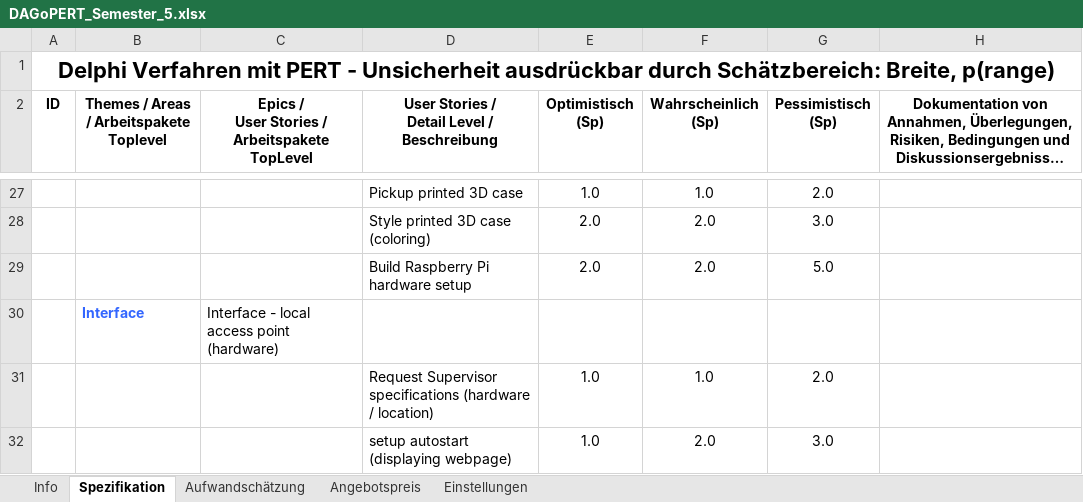
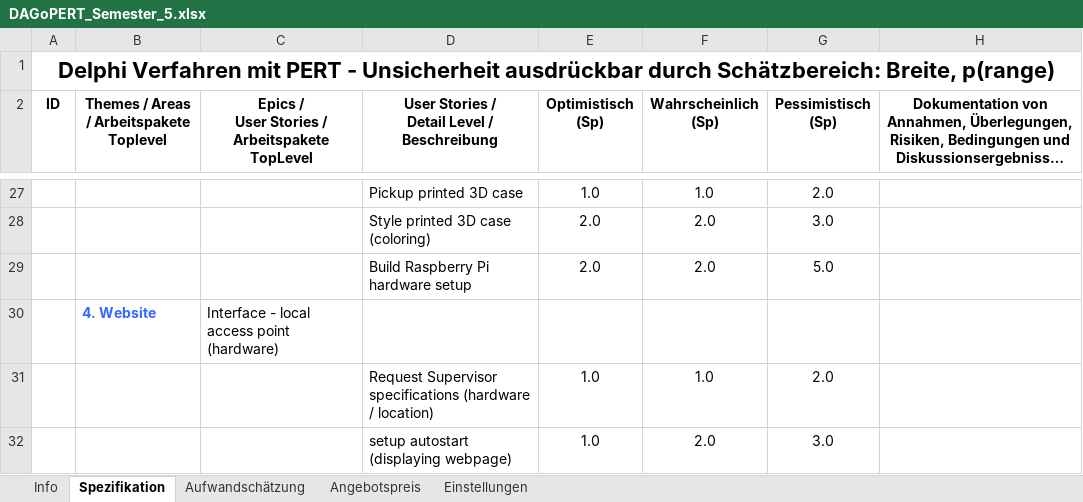
Before and after one commit to unravelet/theObserver, an Excel workbook: doc/Effort_Estimation/DAGoPERT_Semester_5.xlsx, sheet Spezifikation, drawn as a sheet; only a part is shown, gaps mark what is left out; long unchanged cells end in …; values as stored, in another font and other column widths than the file's, no borders; the diff covers the shown part only; the diff names each change by its address in the sheet, - before the commit and + after, or states it on an @@ line.

```diff
--- a/doc/Effort_Estimation/DAGoPERT_Semester_5.xlsx (sheet Spezifikation)
+++ b/doc/Effort_Estimation/DAGoPERT_Semester_5.xlsx (sheet Spezifikation)
-B30: Interface
+B30: 4. Website
```
Also changed, not shown: 7 edited cells elsewhere in this sheet, charts or pictures, 2 other files.
